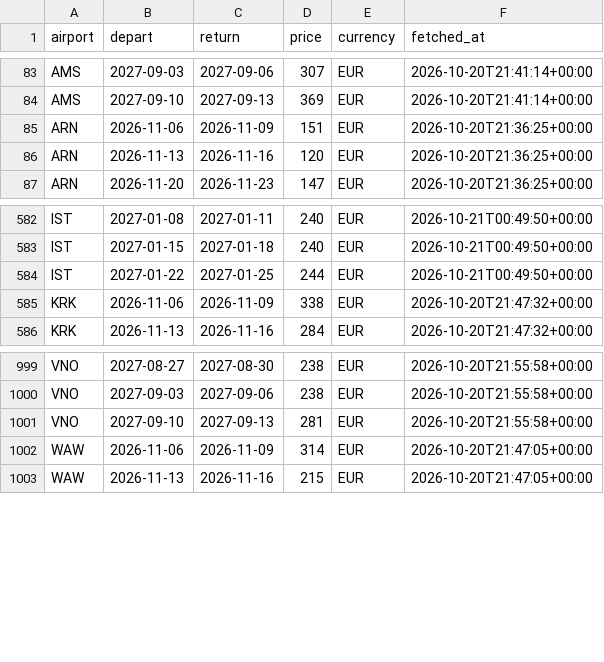
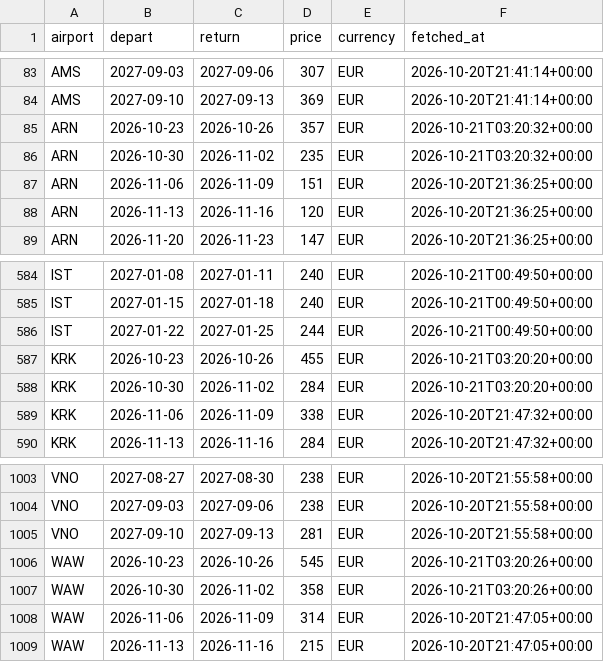
Before and after one commit to clombion/kiz-radar, a CSV file: docs/data/fares.csv, drawn as a sheet; only a part is shown, gaps mark what is left out; the diff names each change by its address in the sheet, - before the commit and + after, or states it on an @@ line.

```diff
--- a/docs/data/fares.csv
+++ b/docs/data/fares.csv
+row 85: ARN | 2026-10-23 | 2026-10-26 | 357 | EUR | 2026-10-21T03:20:32+00:00
+row 86: ARN | 2026-10-30 | 2026-11-02 | 235 | EUR | 2026-10-21T03:20:32+00:00
+row 587: KRK | 2026-10-23 | 2026-10-26 | 455 | EUR | 2026-10-21T03:20:20+00:00
+row 588: KRK | 2026-10-30 | 2026-11-02 | 284 | EUR | 2026-10-21T03:20:20+00:00
+row 1006: WAW | 2026-10-23 | 2026-10-26 | 545 | EUR | 2026-10-21T03:20:26+00:00
+row 1007: WAW | 2026-10-30 | 2026-11-02 | 358 | EUR | 2026-10-21T03:20:26+00:00
```
Also changed, not shown: docs/data/fare_jobs.csv.
